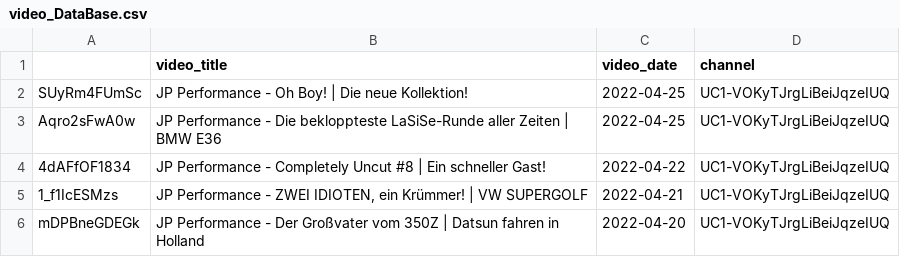
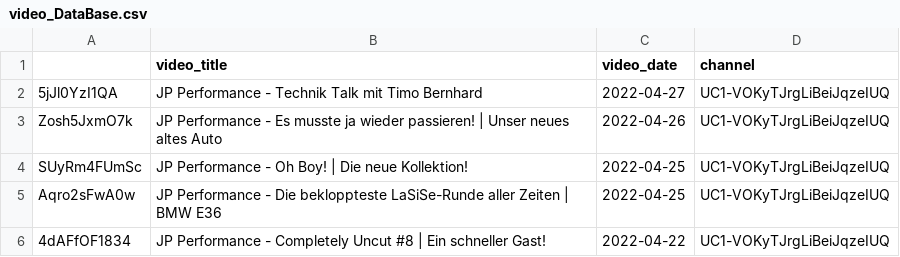
Before and after one commit to mlempp/voice_of_the_community, a CSV file: video_DataBase.csv, drawn as a sheet; only a part is shown; the shorter side is filled out with more unchanged rows; the diff names each change by its address in the sheet, - before the commit and + after, or states it on an @@ line.

```diff
--- a/video_DataBase.csv
+++ b/video_DataBase.csv
+row 2: 5jJl0YzI1QA | JP Performance - Technik Talk mit Timo Bernhard | 2022-04-27 | UC1-VOKyTJrgLiBeiJqzeIUQ
+row 3: Zosh5JxmO7k | JP Performance - Es musste ja wieder passieren! | Unser neues altes Auto | 2022-04-26 | UC1-VOKyTJrgLiBeiJqzeIUQ
```
Also changed, not shown: 5 other files.
